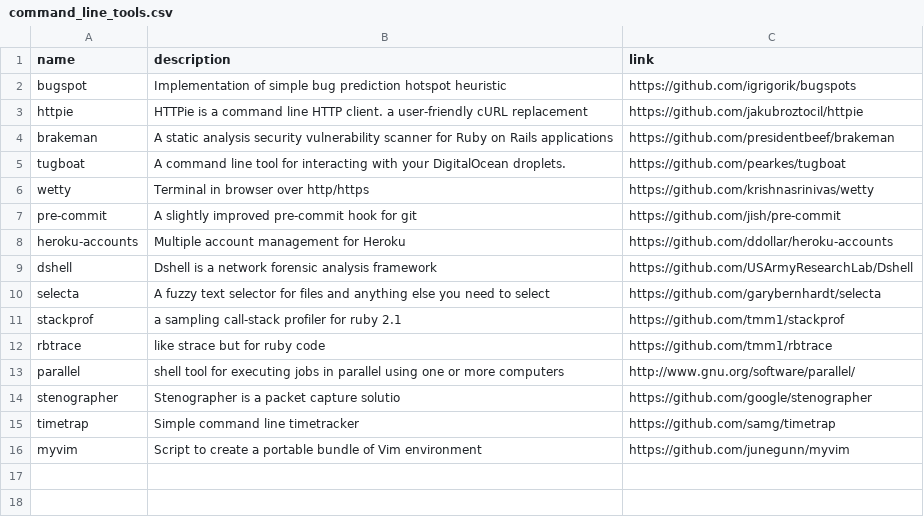
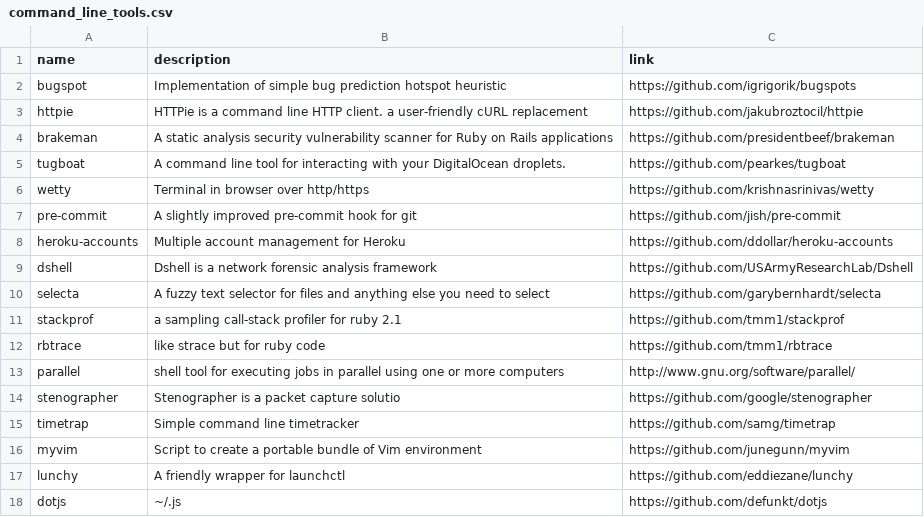
Before and after one commit to gregory/jouets, a CSV file: command_line_tools.csv, drawn as a sheet.

Commit message:
Update command_line_tools.csv

```diff
--- a/command_line_tools.csv
+++ b/command_line_tools.csv
@@ -16 +16,3 @@ timetrap, Simple command line timetracker, https://github.com/samg/timetrap
 myvim, Script to create a portable bundle of Vim environment, https://github.com/junegunn/myvim
+lunchy, A friendly wrapper for launchctl, https://github.com/eddiezane/lunchy
+dotjs, ~/.js, https://github.com/defunkt/dotjs
```
